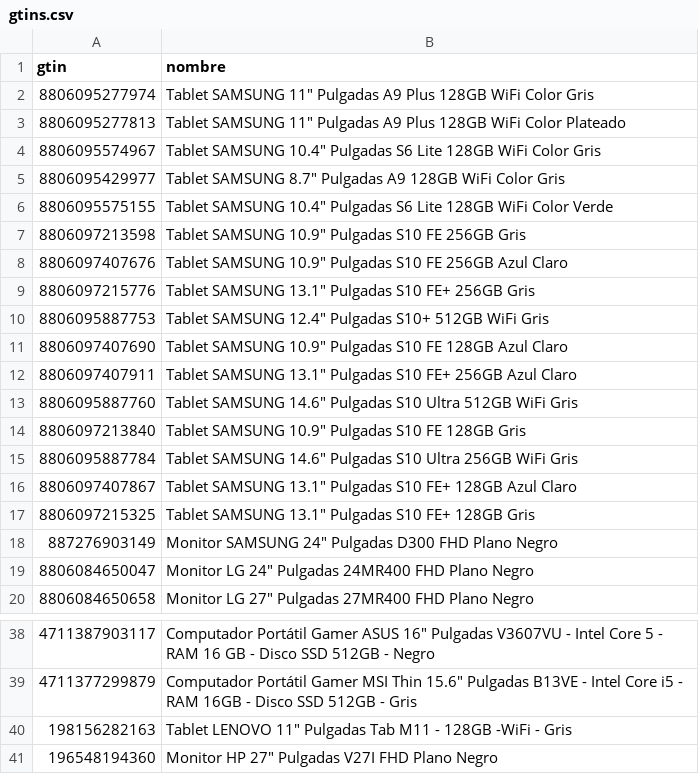
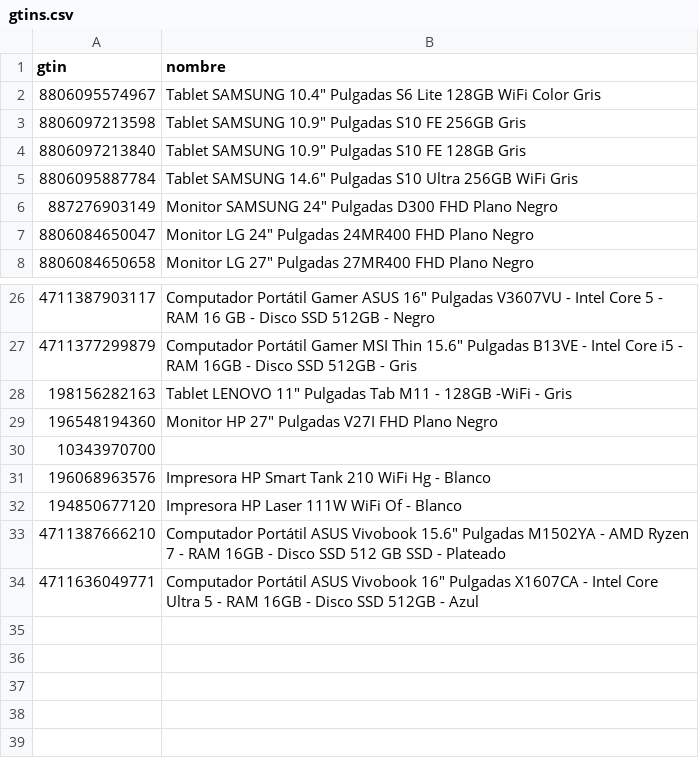
Before and after one commit to Devin-mac/AlkostoAlertPrice, a CSV file: gtins.csv, drawn as a sheet; only a part is shown, gaps mark what is left out; removed rows and columns are numbered as before the commit, all else as after; the diff names each change by its address in the sheet, - before the commit and + after, or states it on an @@ line.

```diff
--- a/gtins.csv
+++ b/gtins.csv
-row 2: 8806095277974 | Tablet SAMSUNG 11" Pulgadas A9 Plus 128GB WiFi Color Gris
-row 3: 8806095277813 | Tablet SAMSUNG 11" Pulgadas A9 Plus 128GB WiFi Color Plateado
-row 5: 8806095429977 | Tablet SAMSUNG 8.7" Pulgadas A9 128GB WiFi Color Gris
-row 6: 8806095575155 | Tablet SAMSUNG 10.4" Pulgadas S6 Lite 128GB WiFi Color Verde
-row 8: 8806097407676 | Tablet SAMSUNG 10.9" Pulgadas S10 FE 256GB Azul Claro
-row 9: 8806097215776 | Tablet SAMSUNG 13.1" Pulgadas S10 FE+ 256GB Gris
-row 10: 8806095887753 | Tablet SAMSUNG 12.4" Pulgadas S10+ 512GB WiFi Gris
-row 11: 8806097407690 | Tablet SAMSUNG 10.9" Pulgadas S10 FE 128GB Azul Claro
-row 12: 8806097407911 | Tablet SAMSUNG 13.1" Pulgadas S10 FE+ 256GB Azul Claro
-row 13: 8806095887760 | Tablet SAMSUNG 14.6" Pulgadas S10 Ultra 512GB WiFi Gris
-row 16: 8806097407867 | Tablet SAMSUNG 13.1" Pulgadas S10 FE+ 128GB Azul Claro
-row 17: 8806097215325 | Tablet SAMSUNG 13.1" Pulgadas S10 FE+ 128GB Gris
+row 30: 10343970700
+row 31: 196068963576 | Impresora HP Smart Tank 210 WiFi Hg - Blanco
+row 32: 194850677120 | Impresora HP Laser 111W WiFi Of - Blanco
+row 33: 4711387666210 | Computador Portátil ASUS Vivobook 15.6" Pulgadas M1502YA - AMD Ryzen 7 - RAM 16GB - Disco SSD 512 GB SSD - Plateado
+row 34: 4711636049771 | Computador Portátil ASUS Vivobook 16" Pulgadas X1607CA - Intel Core Ultra 5 - RAM 16GB - Disco SSD 512GB - Azul
```
Also changed, not shown: productos.csv, 1 other file.
